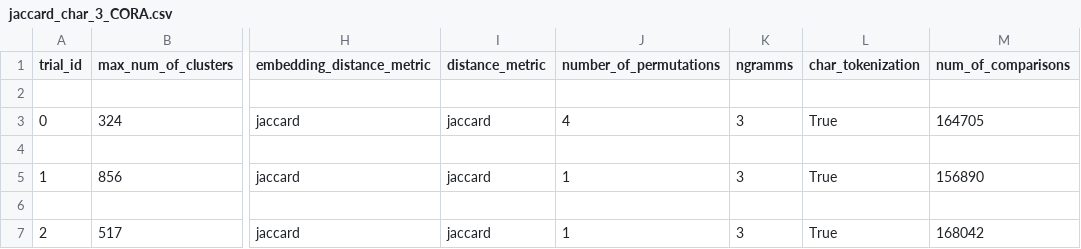
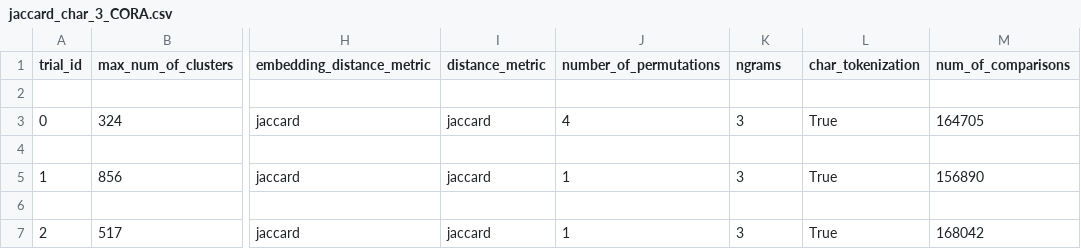
Before and after one commit to Nikoletos-K/WinnER, a CSV file: src/optuna_tuning/csv/jaccard_char_3_CORA.csv, drawn as a sheet; only a part is shown, gaps mark what is left out; the diff names each change by its address in the sheet, - before the commit and + after, or states it on an @@ line.

```diff
--- a/src/optuna_tuning/csv/jaccard_char_3_CORA.csv
+++ b/src/optuna_tuning/csv/jaccard_char_3_CORA.csv
-K1: ngramms
+K1: ngrams
```
Also changed, not shown: src/optuna_tuning/csv/euclid_jaccard_char_2_CORA.csv, src/optuna_tuning/csv/euclid_jaccard_char_3_CORA.csv, 14 other files.
